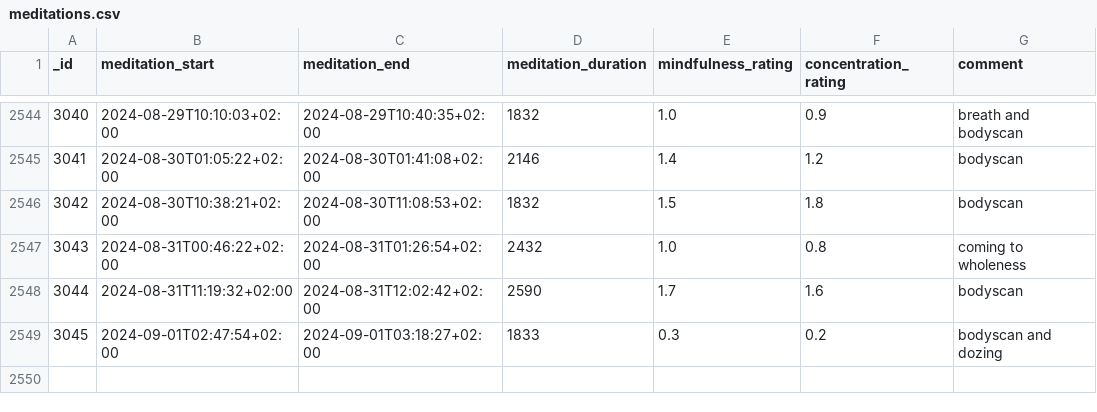
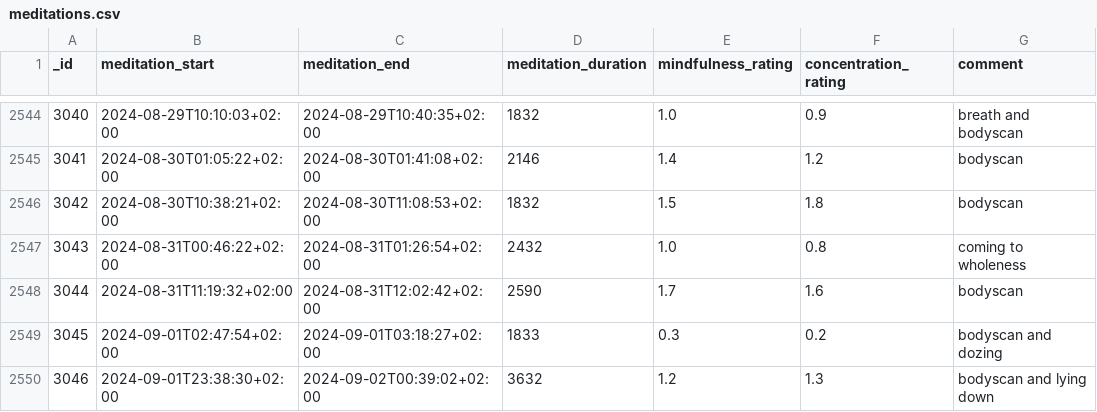
Before and after one commit to niplav/site, a CSV file: data/meditations.csv, drawn as a sheet; only a part is shown, gaps mark what is left out.

Commit message:
Data and resolving editing.

```diff
--- a/data/meditations.csv
+++ b/data/meditations.csv
@@ -2549 +2549,2 @@ _id,meditation_start,meditation_end,meditation_duration,mindfulness_rating,conce
 3045,2024-09-01T02:47:54+02:00,2024-09-01T03:18:27+02:00,1833,0.3,0.2,bodyscan and dozing
+3046,2024-09-01T23:38:30+02:00,2024-09-02T00:39:02+02:00,3632,1.2,1.3,bodyscan and lying down
```
Also changed, not shown: data/light.csv, data/substances.csv, 1 other file.
